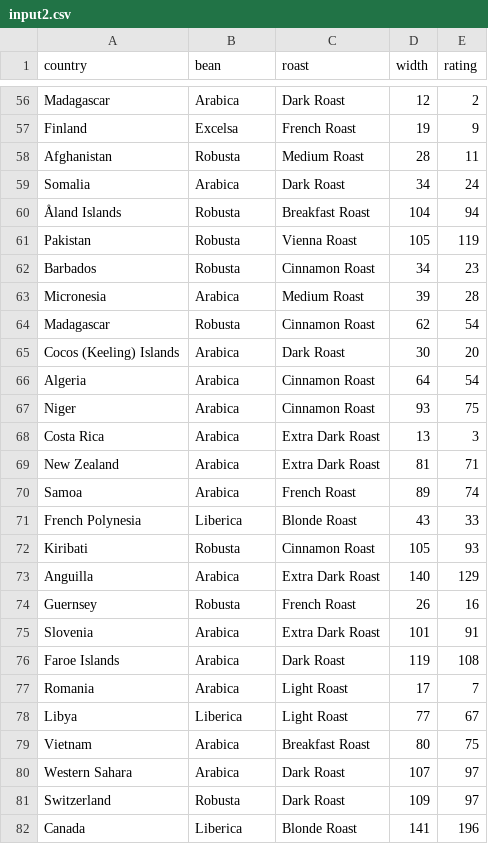
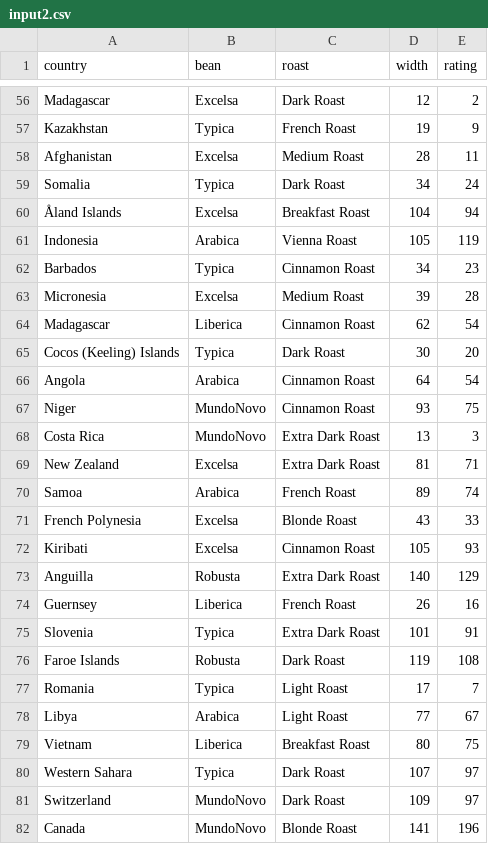
Before and after one commit to JefeThePug/Zorak-Coding-Challenges, a CSV file: website/static/puzzle_input/08/input2.csv, drawn as a sheet; only a part is shown, gaps mark what is left out; the diff covers the shown part only; the diff names each change by its address in the sheet, - before the commit and + after, or states it on an @@ line.

```diff
--- a/website/static/puzzle_input/08/input2.csv
+++ b/website/static/puzzle_input/08/input2.csv
-B56 (bean): Arabica
+B56 (bean): Excelsa
-A57 (country): Finland
+A57 (country): Kazakhstan
-B57 (bean): Excelsa
+B57 (bean): Typica
-B58 (bean): Robusta
+B58 (bean): Excelsa
-B59 (bean): Arabica
+B59 (bean): Typica
-B60 (bean): Robusta
+B60 (bean): Excelsa
-A61 (country): Pakistan
+A61 (country): Indonesia
-B61 (bean): Robusta
+B61 (bean): Arabica
-B62 (bean): Robusta
+B62 (bean): Typica
-B63 (bean): Arabica
+B63 (bean): Excelsa
-B64 (bean): Robusta
+B64 (bean): Liberica
-B65 (bean): Arabica
+B65 (bean): Typica
-A66 (country): Algeria
+A66 (country): Angola
-B67:B68 (bean): Arabica
+B67:B68 (bean): MundoNovo
-B69 (bean): Arabica
+B69 (bean): Excelsa
-B71 (bean): Liberica
+B71 (bean): Excelsa
-B72 (bean): Robusta
+B72 (bean): Excelsa
-B73 (bean): Arabica
+B73 (bean): Robusta
-B74 (bean): Robusta
+B74 (bean): Liberica
-B75 (bean): Arabica
+B75 (bean): Typica
-B76 (bean): Arabica
+B76 (bean): Robusta
-B77 (bean): Arabica
+B77 (bean): Typica
-B78 (bean): Liberica
+B78 (bean): Arabica
-B79 (bean): Arabica
+B79 (bean): Liberica
-B80 (bean): Arabica
+B80 (bean): Typica
-B81 (bean): Robusta
+B81 (bean): MundoNovo
-B82 (bean): Liberica
+B82 (bean): MundoNovo
```
Also changed, not shown: 2 added rows, 2 removed rows and 69 edited cells elsewhere in this file, 5 other files.
